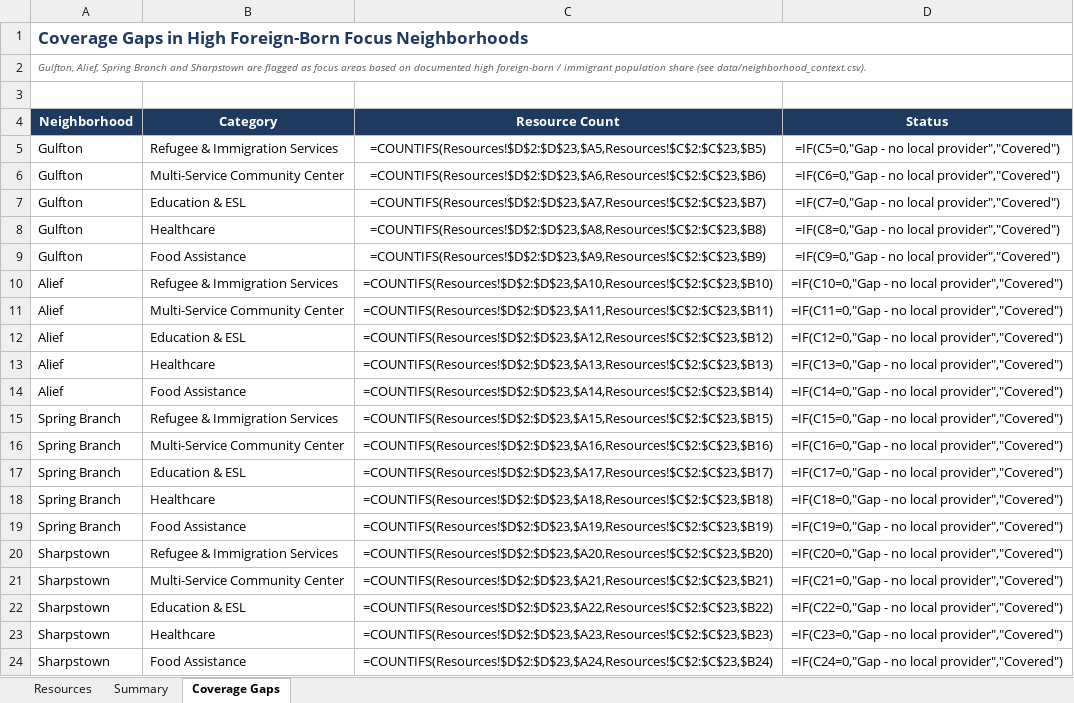
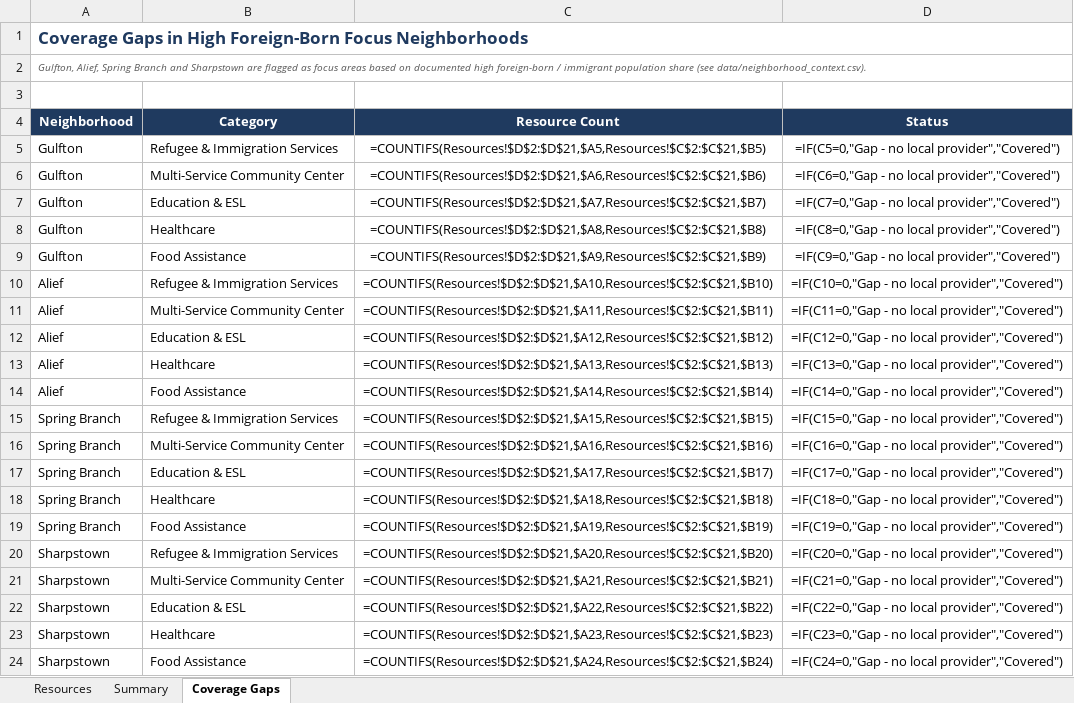
Before and after one commit to azzyray7-pixel/houston-community-resource-navigator, an Excel workbook: dashboard/Houston_Community_Resource_Dashboard.xlsx, sheet Coverage Gaps, drawn as a sheet; values as stored, in another font and other column widths than the file's, no borders; formulas without a stored value are shown as written; conditional formats not drawn; the diff names each change by its address in the sheet, - before the commit and + after, or states it on an @@ line.

```diff
--- a/dashboard/Houston_Community_Resource_Dashboard.xlsx (sheet Coverage Gaps)
+++ b/dashboard/Houston_Community_Resource_Dashboard.xlsx (sheet Coverage Gaps)
-C5 (Resource Count): =COUNTIFS(Resources!$D$2:$D$23,$A5,Resources!$C$2:$C$23,$B5)
+C5 (Resource Count): =COUNTIFS(Resources!$D$2:$D$21,$A5,Resources!$C$2:$C$21,$B5)
-C6 (Resource Count): =COUNTIFS(Resources!$D$2:$D$23,$A6,Resources!$C$2:$C$23,$B6)
+C6 (Resource Count): =COUNTIFS(Resources!$D$2:$D$21,$A6,Resources!$C$2:$C$21,$B6)
-C7 (Resource Count): =COUNTIFS(Resources!$D$2:$D$23,$A7,Resources!$C$2:$C$23,$B7)
+C7 (Resource Count): =COUNTIFS(Resources!$D$2:$D$21,$A7,Resources!$C$2:$C$21,$B7)
-C8 (Resource Count): =COUNTIFS(Resources!$D$2:$D$23,$A8,Resources!$C$2:$C$23,$B8)
+C8 (Resource Count): =COUNTIFS(Resources!$D$2:$D$21,$A8,Resources!$C$2:$C$21,$B8)
-C9 (Resource Count): =COUNTIFS(Resources!$D$2:$D$23,$A9,Resources!$C$2:$C$23,$B9)
+C9 (Resource Count): =COUNTIFS(Resources!$D$2:$D$21,$A9,Resources!$C$2:$C$21,$B9)
-C10 (Resource Count): =COUNTIFS(Resources!$D$2:$D$23,$A10,Resources!$C$2:$C$23,$B10)
+C10 (Resource Count): =COUNTIFS(Resources!$D$2:$D$21,$A10,Resources!$C$2:$C$21,$B10)
-C11 (Resource Count): =COUNTIFS(Resources!$D$2:$D$23,$A11,Resources!$C$2:$C$23,$B11)
+C11 (Resource Count): =COUNTIFS(Resources!$D$2:$D$21,$A11,Resources!$C$2:$C$21,$B11)
-C12 (Resource Count): =COUNTIFS(Resources!$D$2:$D$23,$A12,Resources!$C$2:$C$23,$B12)
+C12 (Resource Count): =COUNTIFS(Resources!$D$2:$D$21,$A12,Resources!$C$2:$C$21,$B12)
-C13 (Resource Count): =COUNTIFS(Resources!$D$2:$D$23,$A13,Resources!$C$2:$C$23,$B13)
+C13 (Resource Count): =COUNTIFS(Resources!$D$2:$D$21,$A13,Resources!$C$2:$C$21,$B13)
-C14 (Resource Count): =COUNTIFS(Resources!$D$2:$D$23,$A14,Resources!$C$2:$C$23,$B14)
+C14 (Resource Count): =COUNTIFS(Resources!$D$2:$D$21,$A14,Resources!$C$2:$C$21,$B14)
-C15 (Resource Count): =COUNTIFS(Resources!$D$2:$D$23,$A15,Resources!$C$2:$C$23,$B15)
+C15 (Resource Count): =COUNTIFS(Resources!$D$2:$D$21,$A15,Resources!$C$2:$C$21,$B15)
-C16 (Resource Count): =COUNTIFS(Resources!$D$2:$D$23,$A16,Resources!$C$2:$C$23,$B16)
+C16 (Resource Count): =COUNTIFS(Resources!$D$2:$D$21,$A16,Resources!$C$2:$C$21,$B16)
-C17 (Resource Count): =COUNTIFS(Resources!$D$2:$D$23,$A17,Resources!$C$2:$C$23,$B17)
+C17 (Resource Count): =COUNTIFS(Resources!$D$2:$D$21,$A17,Resources!$C$2:$C$21,$B17)
-C18 (Resource Count): =COUNTIFS(Resources!$D$2:$D$23,$A18,Resources!$C$2:$C$23,$B18)
+C18 (Resource Count): =COUNTIFS(Resources!$D$2:$D$21,$A18,Resources!$C$2:$C$21,$B18)
-C19 (Resource Count): =COUNTIFS(Resources!$D$2:$D$23,$A19,Resources!$C$2:$C$23,$B19)
+C19 (Resource Count): =COUNTIFS(Resources!$D$2:$D$21,$A19,Resources!$C$2:$C$21,$B19)
-C20 (Resource Count): =COUNTIFS(Resources!$D$2:$D$23,$A20,Resources!$C$2:$C$23,$B20)
+C20 (Resource Count): =COUNTIFS(Resources!$D$2:$D$21,$A20,Resources!$C$2:$C$21,$B20)
-C21 (Resource Count): =COUNTIFS(Resources!$D$2:$D$23,$A21,Resources!$C$2:$C$23,$B21)
+C21 (Resource Count): =COUNTIFS(Resources!$D$2:$D$21,$A21,Resources!$C$2:$C$21,$B21)
-C22 (Resource Count): =COUNTIFS(Resources!$D$2:$D$23,$A22,Resources!$C$2:$C$23,$B22)
+C22 (Resource Count): =COUNTIFS(Resources!$D$2:$D$21,$A22,Resources!$C$2:$C$21,$B22)
-C23 (Resource Count): =COUNTIFS(Resources!$D$2:$D$23,$A23,Resources!$C$2:$C$23,$B23)
+C23 (Resource Count): =COUNTIFS(Resources!$D$2:$D$21,$A23,Resources!$C$2:$C$21,$B23)
-C24 (Resource Count): =COUNTIFS(Resources!$D$2:$D$23,$A24,Resources!$C$2:$C$23,$B24)
+C24 (Resource Count): =COUNTIFS(Resources!$D$2:$D$21,$A24,Resources!$C$2:$C$21,$B24)
```
Also changed, not shown: sheet Summary, sheet Resources, 10 other files.
